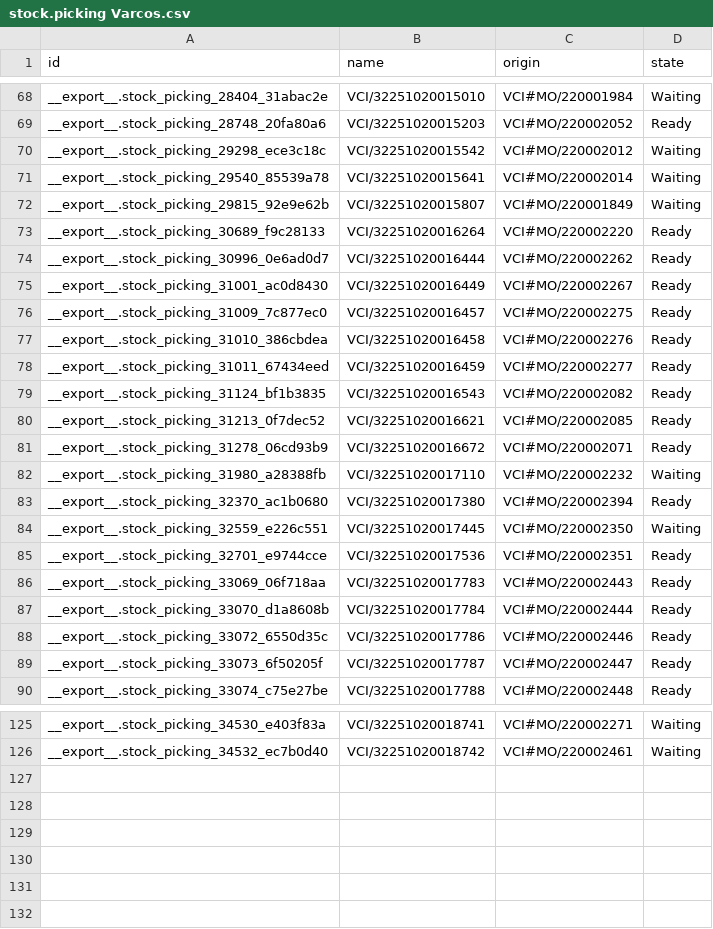
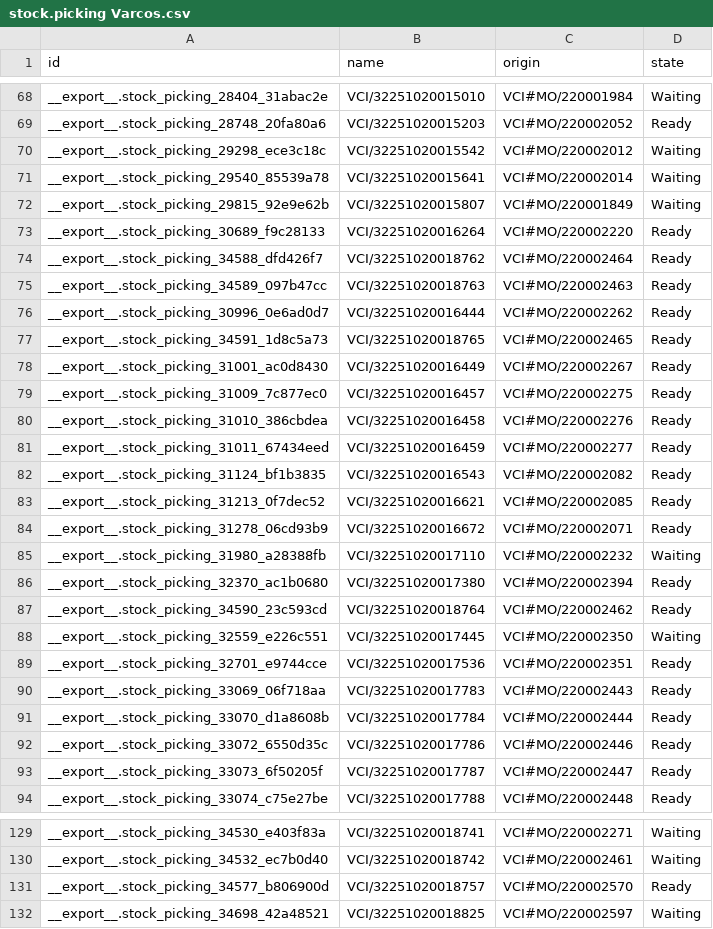
Before and after one commit to adminppl/Files, a CSV file: PARAGON/MO/stock.picking Varcos.csv, drawn as a sheet; only a part is shown, gaps mark what is left out; the diff names each change by its address in the sheet, - before the commit and + after, or states it on an @@ line.

```diff
--- a/PARAGON/MO/stock.picking Varcos.csv
+++ b/PARAGON/MO/stock.picking Varcos.csv
+row 74: __export__.stock_picking_34588_dfd426f7 | VCI/32251020018762 | VCI#MO/220002464 | Ready
+row 75: __export__.stock_picking_34589_097b47cc | VCI/32251020018763 | VCI#MO/220002463 | Ready
+row 77: __export__.stock_picking_34591_1d8c5a73 | VCI/32251020018765 | VCI#MO/220002465 | Ready
+row 87: __export__.stock_picking_34590_23c593cd | VCI/32251020018764 | VCI#MO/220002462 | Ready
+row 131: __export__.stock_picking_34577_b806900d | VCI/32251020018757 | VCI#MO/220002570 | Ready
+row 132: __export__.stock_picking_34698_42a48521 | VCI/32251020018825 | VCI#MO/220002597 | Waiting
```
Also changed, not shown: PARAGON/MO/mfg.snfg.line.csv, 2 other files.
